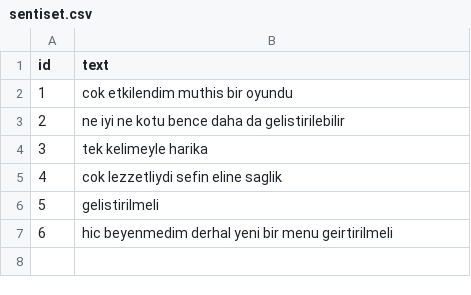
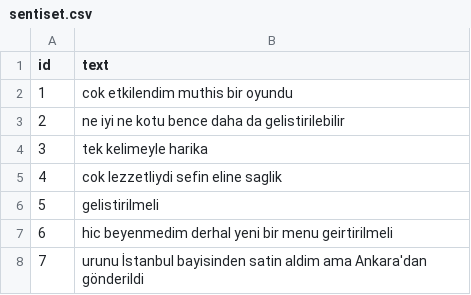
Before and after one commit to tahtaciburak/tunga, a CSV file: datasets/sentiset.csv, drawn as a sheet; the diff names each change by its address in the sheet, - before the commit and + after, or states it on an @@ line.

```diff
--- a/datasets/sentiset.csv
+++ b/datasets/sentiset.csv
+row 8: 7 | urunu İstanbul bayisinden satin aldim ama Ankara'dan gönderildi
```
Also changed, not shown: 19 other files.
